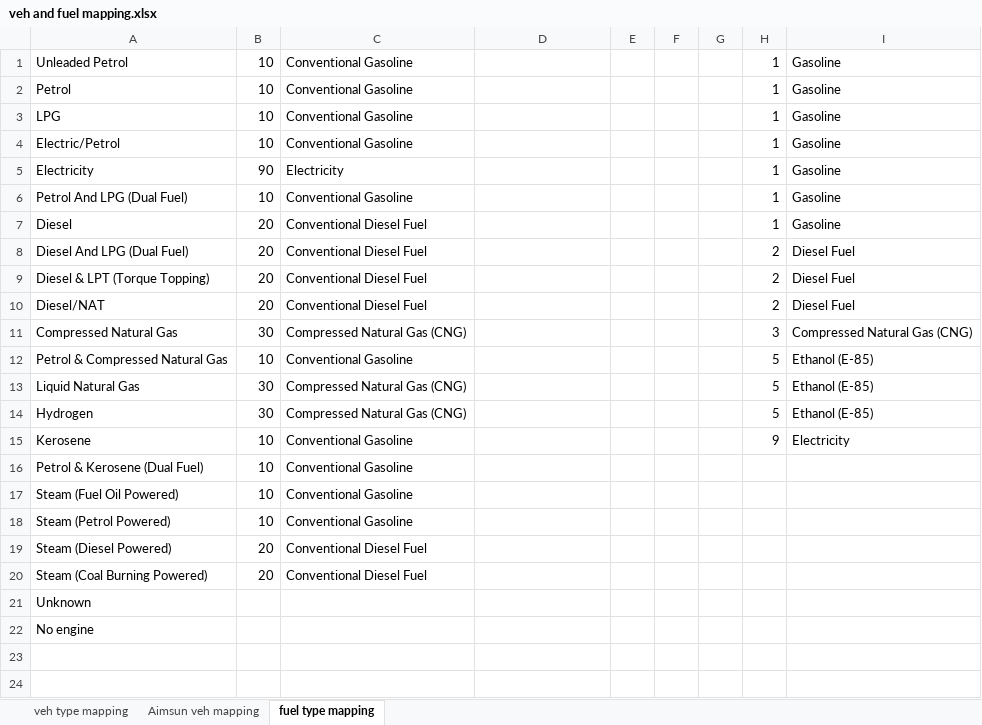
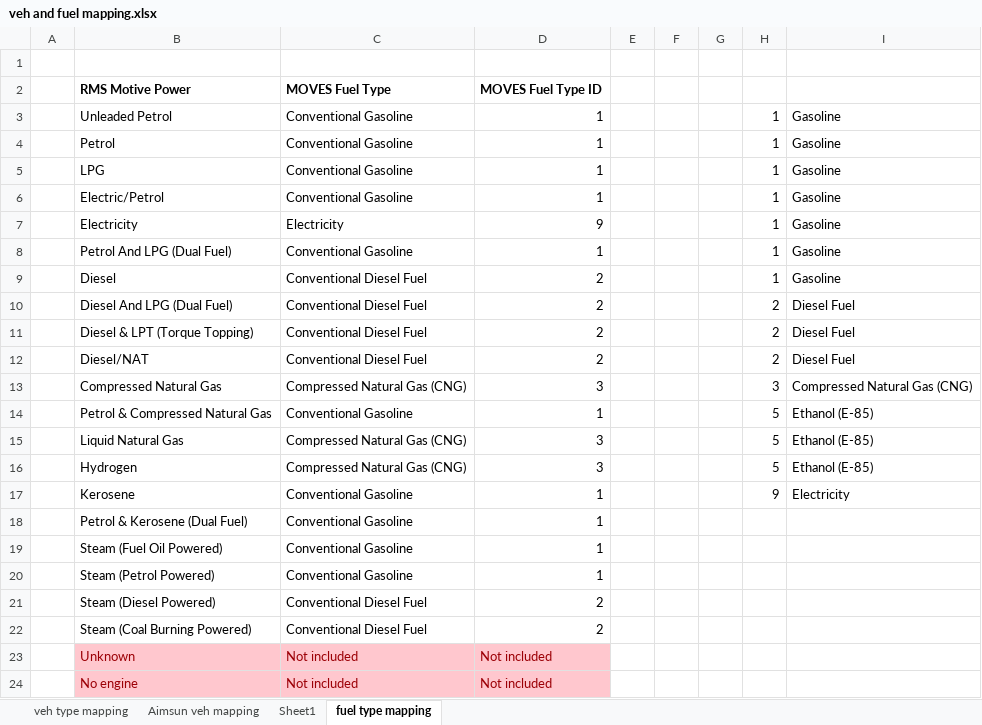
Before and after one commit to nnhuynh/Traffic-Emission-Modelling-Interface, an Excel workbook: veh and fuel mapping.xlsx, sheet fuel type mapping, drawn as a sheet; only a part is shown; values as stored, in another font and other column widths than the file's, no borders; removed rows and columns are numbered as before the commit, all else as after; rows hold the shown columns only; the diff names each change by its address in the sheet, - before the commit and + after, or states it on an @@ line.

```diff
--- a/veh and fuel mapping.xlsx (sheet fuel type mapping)
+++ b/veh and fuel mapping.xlsx (sheet fuel type mapping)
+sheet tab: Sheet1
+column A, empty
-column B, rows 1-20: 10 | 10 | 10 | 10 | 90 | 10 | 20 | 20 | 20 | 20 | 30 | 10 | 30 | 30 | 10 | 10 | 10 | 10 | 20 | 20
+row 1: (empty)
+row 2:  | RMS Motive Power | MOVES Fuel Type | MOVES Fuel Type ID
-D3:D6: (empty)
+D3:D6: 1
-D7: (empty)
+D7: 9
-D8: (empty)
+D8: 1
-D9:D12: (empty)
+D9:D12: 2
-D13: (empty)
+D13: 3
-D14: (empty)
+D14: 1
-D15:D16: (empty)
+D15:D16: 3
-D17:D20: (empty)
+D17:D20: 1
-D21:D22: (empty)
+D21:D22: 2
@@ B23:B24 fill: none → #FFC7CE, text colour: black → #9C0006 @@
-C23:C24: (empty)
+C23:C24: Not included
-C23:D24 fill: none
+C23:D24 fill: #FFC7CE
-D23:D24: (empty)
+D23:D24: Not included
```
Also changed, not shown: 1 other file.
